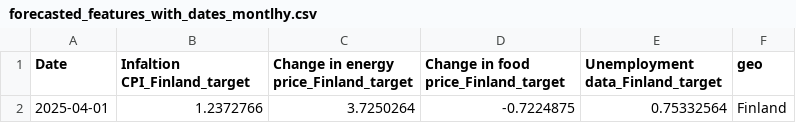
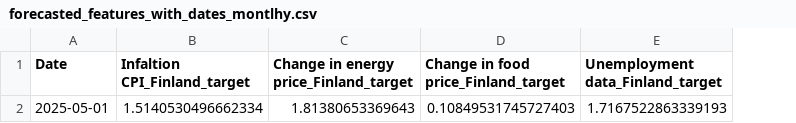
Before and after one commit to Rickard98/MIN_MAKRO_BORD, a CSV file: MakroDashboard/data/ML_predictions/forecasted_features_with_dates_montlhy.csv, drawn as a sheet; removed rows and columns are numbered as before the commit, all else as after; the diff names each change by its address in the sheet, - before the commit and + after, or states it on an @@ line.

```diff
--- a/MakroDashboard/data/ML_predictions/forecasted_features_with_dates_montlhy.csv
+++ b/MakroDashboard/data/ML_predictions/forecasted_features_with_dates_montlhy.csv
-column F (geo), empty
-row 2: 2025-04-01 | 1.2372766 | 3.7250264 | -0.7224875 | 0.75332564 | Finland
+row 2: 2025-05-01 | 1.5140530496662334 | 1.81380653369643 | 0.10849531745727403 | 1.7167522863339193
```
Also changed, not shown: MakroDashboard/data/ML feature importance/top_5_feature_importances_with_model_names_monthly.csv, MakroDashboard/data/ML feature importance/top_5_feature_importances_with_model_names_quaterly.csv, 13 other files.
